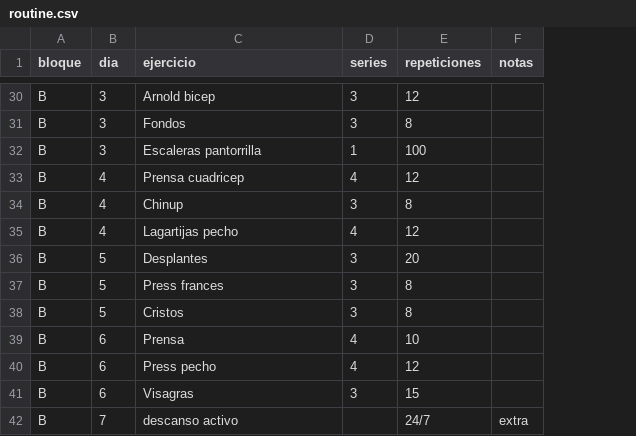
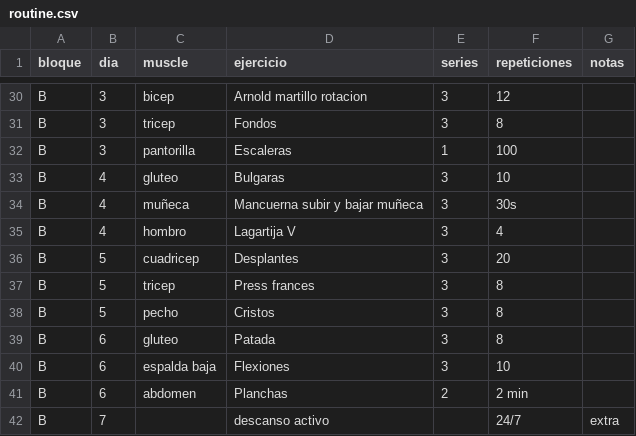
Before and after one commit to lrolomeli/all-node-app, a CSV file: public/gym/routine.csv, drawn as a sheet; only a part is shown, gaps mark what is left out; removed rows and columns are numbered as before the commit, all else as after; the diff covers the shown part only; the diff names each change by its address in the sheet, - before the commit and + after, or states it on an @@ line.

Commit message:
feat: add muscle group label to exercise cards
- Add muscle column to CSV parsing
- Display muscle group as styled tag on each exercise card

```diff
--- a/public/gym/routine.csv
+++ b/public/gym/routine.csv
+column C (muscle), rows 30-32: bicep | tricep | pantorilla; row 34: muñeca; rows 36-38: cuadricep | tricep | pecho; row 40: espalda baja
-D30 (ejercicio): Arnold bicep
+D30 (ejercicio): Arnold martillo rotacion
-D32 (ejercicio): Escaleras pantorrilla
+D32 (ejercicio): Escaleras
-row 33: B | 4 | Prensa cuadricep | 4 | 12
+row 33: B | 4 | gluteo | Bulgaras | 3 | 10
-D34 (ejercicio): Chinup
+D34 (ejercicio): Mancuerna subir y bajar muñeca
-F34 (repeticiones): 8
+F34 (repeticiones): 30s
-row 35: B | 4 | Lagartijas pecho | 4 | 12
+row 35: B | 4 | hombro | Lagartija V | 3 | 4
+row 39: B | 6 | gluteo | Patada | 3 | 8
-D40 (ejercicio): Prensa
+D40 (ejercicio): Flexiones
-E40 (series): 4
+E40 (series): 3
-row 40: B | 6 | Press pecho | 4 | 12
-row 41: B | 6 | Visagras | 3 | 15
+row 41: B | 6 | abdomen | Planchas | 2 | 2 min
```
Also changed, not shown: 9 added rows, 9 removed rows and 11 edited cells elsewhere in this file, 1 other file.
